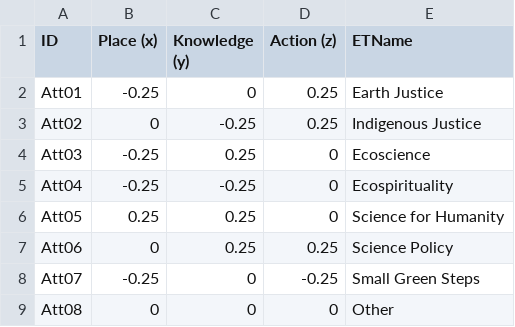
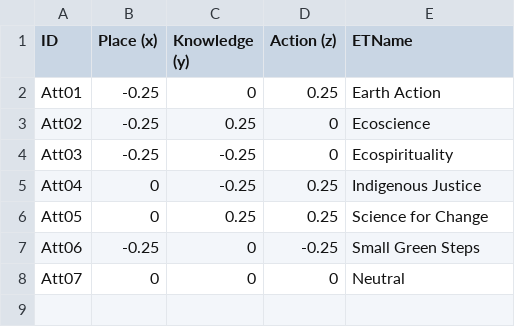
Before and after one commit to lcenvs/3D-Graphing-With-Plotly-EcoTypes2022-N2479, a CSV file: ETAtt.csv, drawn as a sheet.

Commit message:
Updates to all for full 2022 data + final 2023 methodology

```diff
--- a/ETAtt.csv
+++ b/ETAtt.csv
@@ -1,9 +1,8 @@
 ID,Place (x),Knowledge (y),Action (z),ETName
-Att01,-0.25,0,0.25,Earth Justice
-Att02,0,-0.25,0.25,Indigenous Justice
-Att03,-0.25,0.25,0,Ecoscience
-Att04,-0.25,-0.25,0,Ecospirituality
-Att05,0.25,0.25,0,Science for Humanity
-Att06,0,0.25,0.25,Science Policy
-Att07,-0.25,0,-0.25,Small Green Steps
-Att08,0,0,0,Other
+Att01,-0.25,0,0.25,Earth Action
+Att02,-0.25,0.25,0,Ecoscience
+Att03,-0.25,-0.25,0,Ecospirituality
+Att04,0,-0.25,0.25,Indigenous Justice
+Att05,0,0.25,0.25,Science for Change
+Att06,-0.25,0,-0.25,Small Green Steps
+Att07,0,0,0,Neutral
```
Also changed, not shown: 4 other files.
